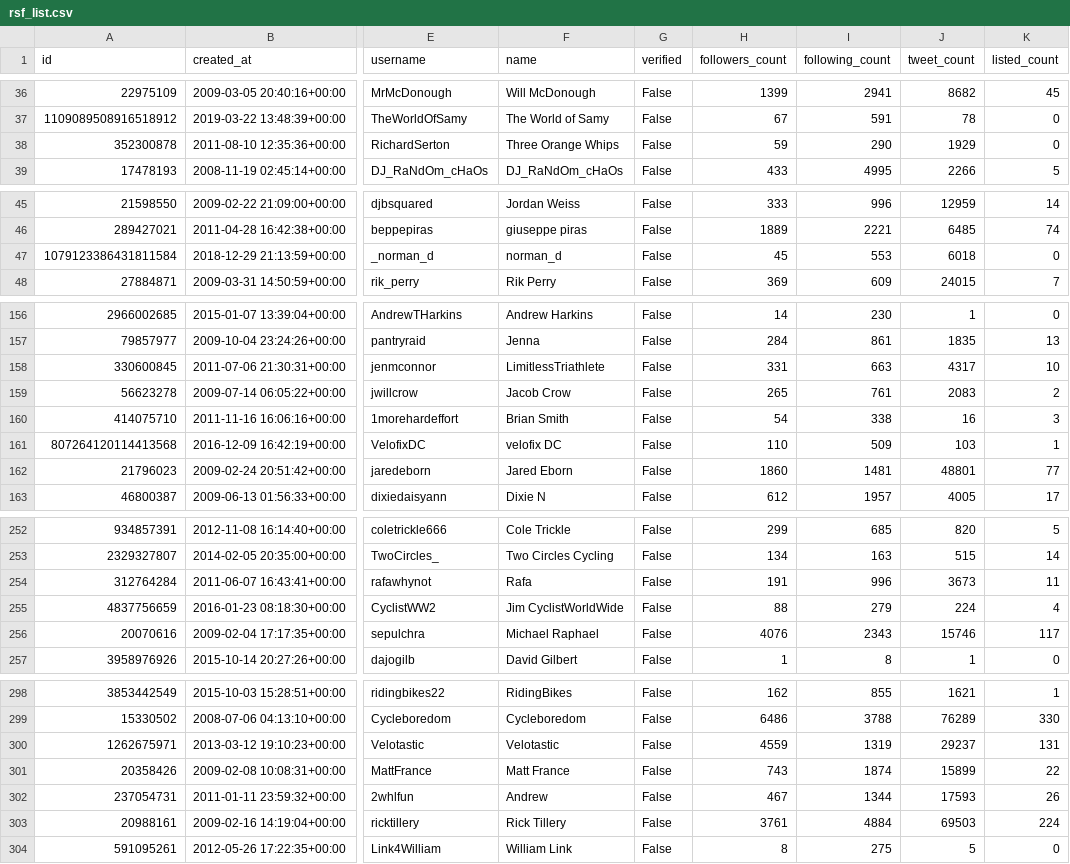
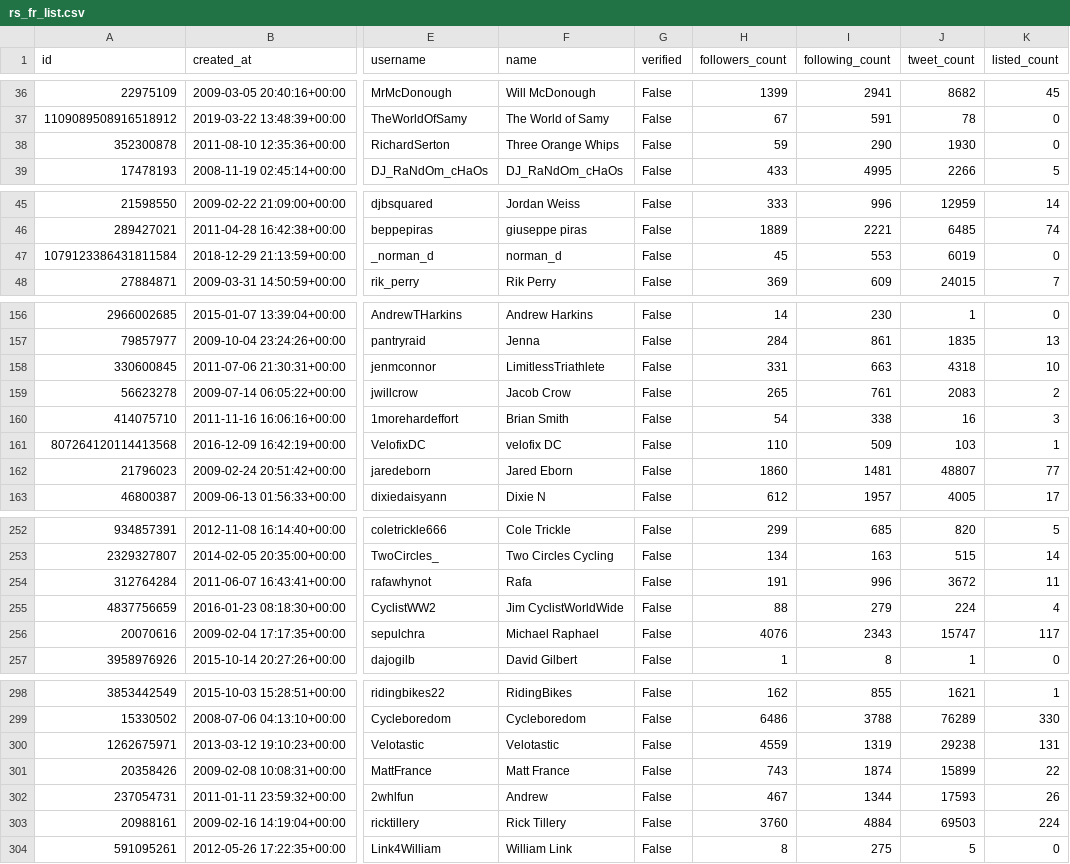
Before and after one commit to lrhf97/brand_project, a CSV file: data/rs_fr_list.csv (was rsf_list.csv), drawn as a sheet; only a part is shown, gaps mark what is left out; the diff covers the shown part only; the diff names each change by its address in the sheet, - before the commit and + after, or states it on an @@ line.

```diff
--- a/rsf_list.csv
+++ b/data/rs_fr_list.csv
-J38 (tweet_count): 1929
+J38 (tweet_count): 1930
-J47 (tweet_count): 6018
+J47 (tweet_count): 6019
-J158 (tweet_count): 4317
+J158 (tweet_count): 4318
-J162 (tweet_count): 48801
+J162 (tweet_count): 48807
-J254 (tweet_count): 3673
+J254 (tweet_count): 3672
-J256 (tweet_count): 15746
+J256 (tweet_count): 15747
-J300 (tweet_count): 29237
+J300 (tweet_count): 29238
-H303 (followers_count): 3761
+H303 (followers_count): 3760
```
Also changed, not shown: 30 edited cells elsewhere in this file, 3 other files.
